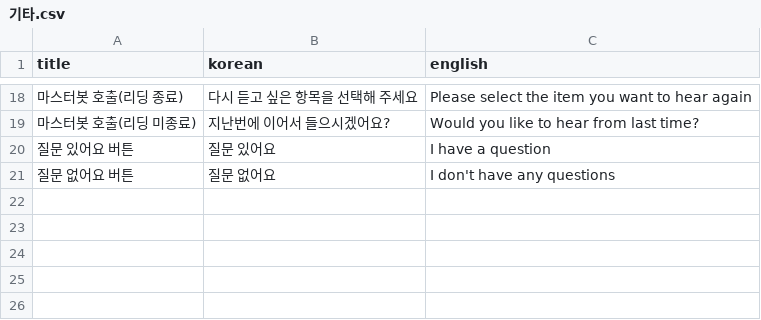
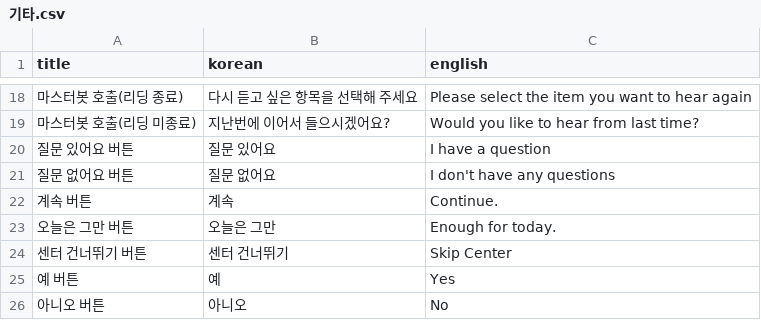
Before and after one commit to songhee-lee/i-manual, a CSV file: rasa_test/rasa_bot/data/기타.csv, drawn as a sheet; only a part is shown, gaps mark what is left out; the diff names each change by its address in the sheet, - before the commit and + after, or states it on an @@ line.

```diff
--- a/rasa_test/rasa_bot/data/기타.csv
+++ b/rasa_test/rasa_bot/data/기타.csv
+row 22: 계속 버튼 | 계속 | Continue.
+row 23: 오늘은 그만 버튼 | 오늘은 그만 | Enough for today.
+row 24: 센터 건너뛰기 버튼 | 센터 건너뛰기 | Skip Center
+row 25: 예 버튼 | 예 | Yes
+row 26: 아니오 버튼 | 아니오 | No
```
Also changed, not shown: 4 other files.
